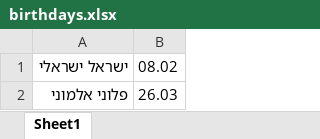
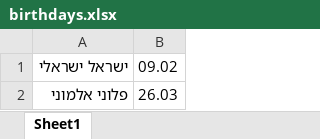
Before and after one commit to pi-box/plugin.birthdays, an Excel workbook: src/assets/birthdays.xlsx, sheet Sheet1, drawn as a sheet; values as stored, in another font and other column widths than the file's, no borders; the diff names each change by its address in the sheet, - before the commit and + after, or states it on an @@ line.

```diff
--- a/src/assets/birthdays.xlsx (sheet Sheet1)
+++ b/src/assets/birthdays.xlsx (sheet Sheet1)
-B1: 08.02
+B1: 09.02
```
Also changed, not shown: 6 other files.
